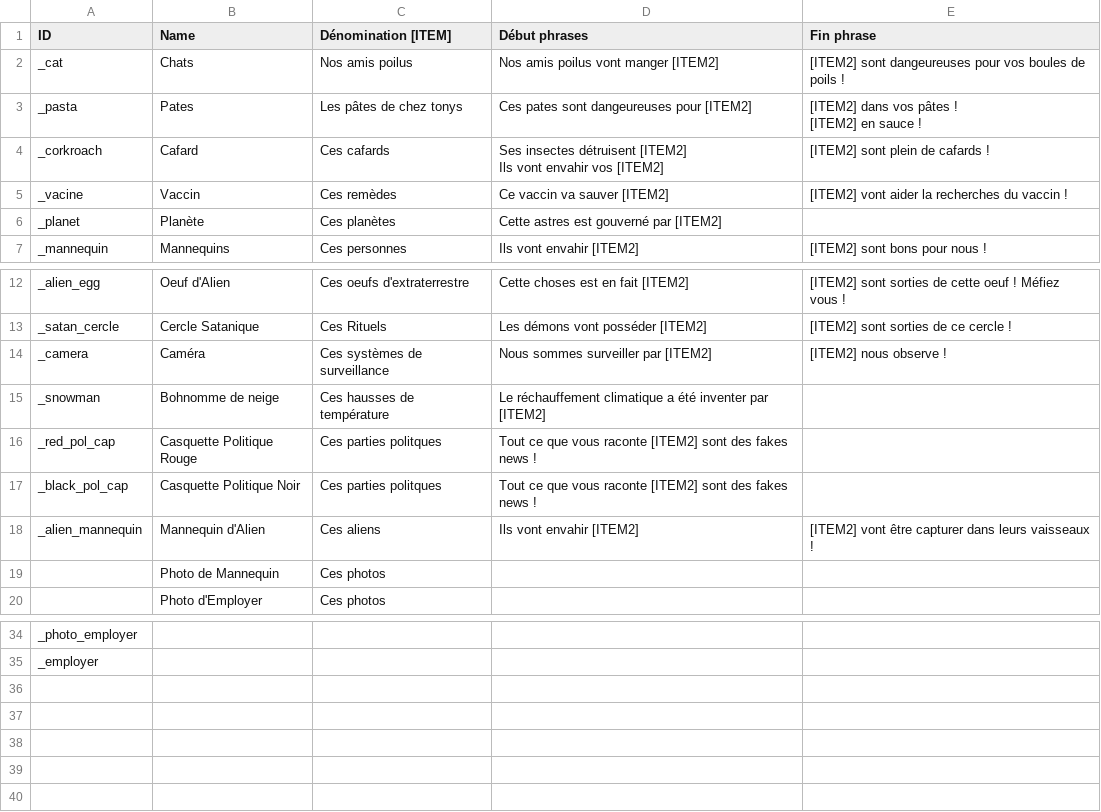
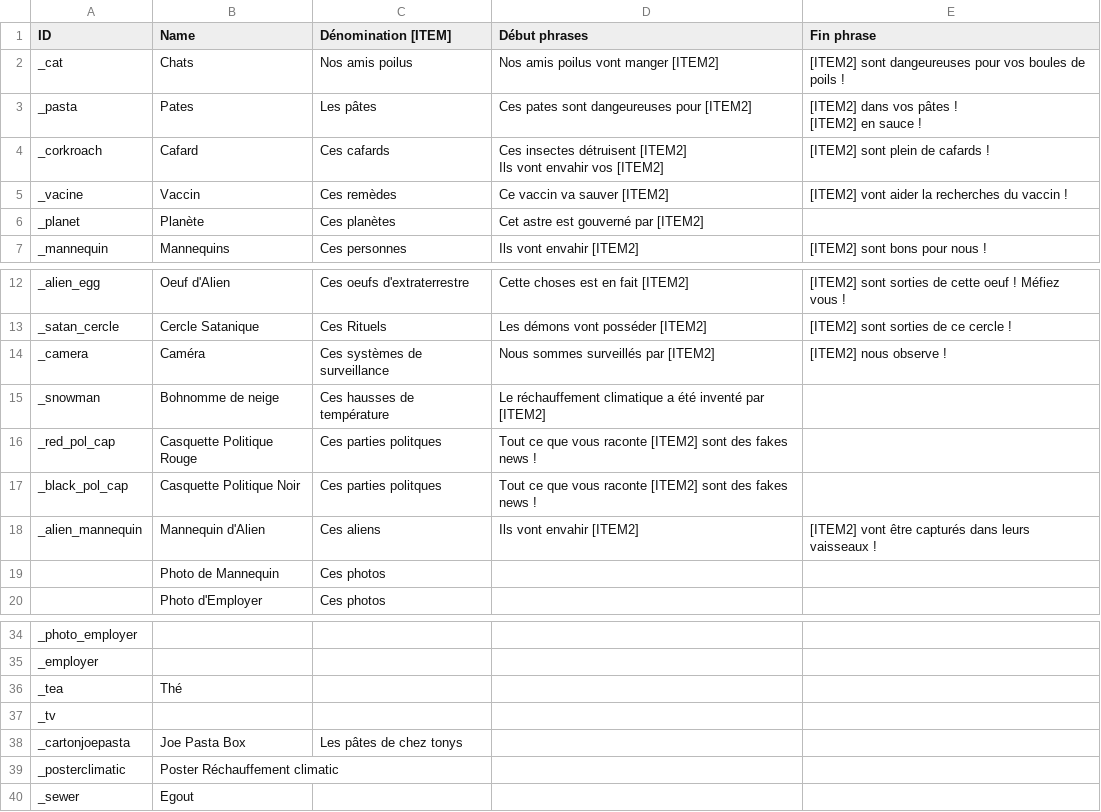
Before and after one commit to GameInSociety/FakeNews, a CSV file: Assets/Resources/Objets.csv, drawn as a sheet; only a part is shown, gaps mark what is left out.

```diff
--- a/Assets/Resources/Objets.csv
+++ b/Assets/Resources/Objets.csv
@@ -2,8 +2,8 @@
 "_cat","Chats","Nos amis poilus","Nos amis poilus vont manger [ITEM2]","[ITEM2] sont dangeureuses pour vos boules de poils !"
-"_pasta","Pates","Les pâtes de chez tonys","Ces pates sont dangeureuses pour [ITEM2]","[ITEM2] dans vos pâtes !
-[ITEM2] en sauce !"
-"_corkroach","Cafard","Ces cafards","Ses insectes détruisent [ITEM2]
-Ils vont envahir vos [ITEM2]","[ITEM2] sont plein de cafards !"
+"_pasta","Pates","Les pâtes","Ces pates sont dangeureuses pour [ITEM2]","[ITEM2] dans vos pâtes !
+[ITEM2] en sauce !"
+"_corkroach","Cafard","Ces cafards","Ces insectes détruisent [ITEM2]
+Ils vont envahir vos [ITEM2]","[ITEM2] sont plein de cafards !"
 "_vacine","Vaccin","Ces remèdes","Ce vaccin va sauver [ITEM2]","[ITEM2] vont aider la recherches du vaccin !"
-"_planet","Planète","Ces planètes","Cette astres est gouverné par [ITEM2]",""
+"_planet","Planète","Ces planètes","Cet astre est gouverné par [ITEM2]",""
 "_mannequin","Mannequins","Ces personnes","Ils vont envahir [ITEM2]","[ITEM2] sont bons pour nous !"
@@ -15,7 +15,7 @@ Ils vont envahir vos [ITEM2]","[ITEM2] sont plein de cafards !"
 "_satan_cercle","Cercle Satanique","Ces Rituels","Les démons vont posséder [ITEM2]","[ITEM2] sont sorties de ce cercle !"
-"_camera","Caméra","Ces systèmes de surveillance","Nous sommes surveiller par [ITEM2]","[ITEM2] nous observe !"
-"_snowman","Bohnomme de neige","Ces hausses de température","Le réchauffement climatique a été inventer par [ITEM2]",""
+"_camera","Caméra","Ces systèmes de surveillance","Nous sommes surveillés par [ITEM2]","[ITEM2] nous observe !"
+"_snowman","Bohnomme de neige","Ces hausses de température","Le réchauffement climatique a été inventé par [ITEM2]",""
 "_red_pol_cap","Casquette Politique Rouge","Ces parties politques","Tout ce que vous raconte [ITEM2] sont des fakes news !",""
 "_black_pol_cap","Casquette Politique Noir","Ces parties politques","Tout ce que vous raconte [ITEM2] sont des fakes news !",""
-"_alien_mannequin","Mannequin d'Alien","Ces aliens","Ils vont envahir [ITEM2]","[ITEM2] vont être capturer dans leurs vaisseaux !"
+"_alien_mannequin","Mannequin d'Alien","Ces aliens","Ils vont envahir [ITEM2]","[ITEM2] vont être capturés dans leurs vaisseaux !"
 "","Photo de Mannequin","Ces photos","",""
@@ -37 +37,6 @@ Ils vont envahir vos [ITEM2]","[ITEM2] sont plein de cafards !"
 "_employer","","","",""
+"_tea","Thé","","",""
+"_tv","","","",""
+"_cartonjoepasta","Joe Pasta Box","Les pâtes de chez tonys","",""
+"_posterclimatic","Poster Réchauffement climatic","","",""
+"_sewer","Egout","","",""
```
Also changed, not shown: Assets/Resources/Quetes.csv, 3 other files.
